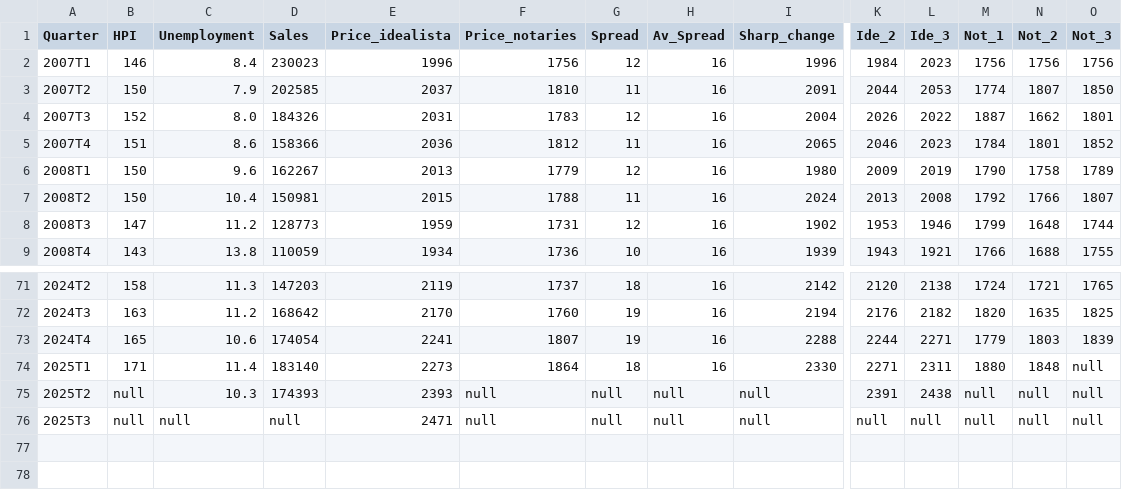
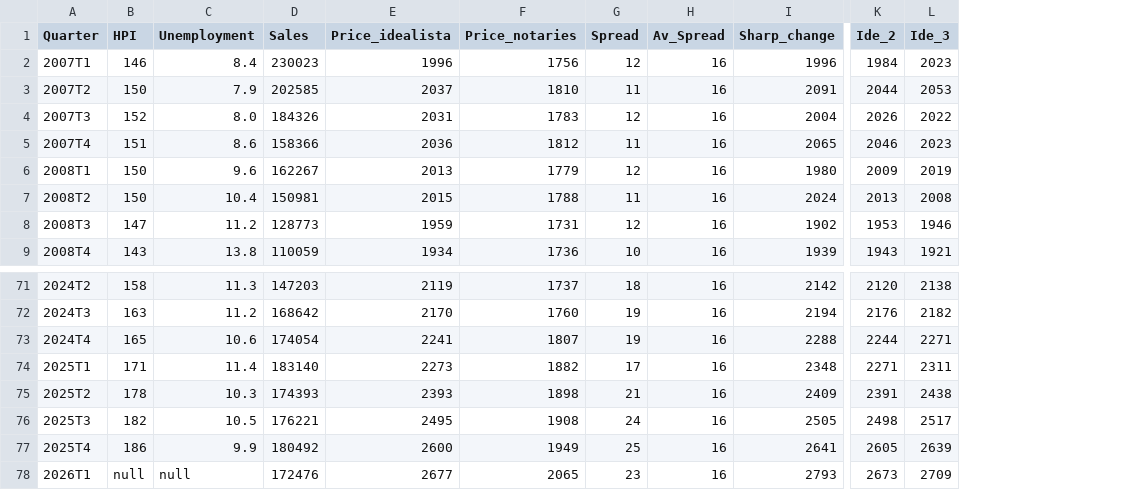
Before and after one commit to galetaire/spahousing, a CSV file: public/docs/spain_stats_quarterly.csv, drawn as a sheet; only a part is shown, gaps mark what is left out; removed rows and columns are numbered as before the commit, all else as after; rows hold the shown columns only; the diff names each change by its address in the sheet, - before the commit and + after, or states it on an @@ line.

```diff
--- a/public/docs/spain_stats_quarterly.csv
+++ b/public/docs/spain_stats_quarterly.csv
-column M (Not_1), rows 2-9: 1756 | 1774 | 1887 | 1784 | 1790 | 1792 | 1799 | 1766; rows 71-76: 1724 | 1820 | 1779 | 1880 | null | null
-column N (Not_2), rows 2-9: 1756 | 1807 | 1662 | 1801 | 1758 | 1766 | 1648 | 1688; rows 71-76: 1721 | 1635 | 1803 | 1848 | null | null
-column O (Not_3), rows 2-9: 1756 | 1850 | 1801 | 1852 | 1789 | 1807 | 1744 | 1755; rows 71-76: 1765 | 1825 | 1839 | null | null | null
-F74 (Price_notaries): 1864
+F74 (Price_notaries): 1882
-G74 (Spread): 18
+G74 (Spread): 17
-I74 (Sharp_change): 2330
+I74 (Sharp_change): 2348
-B75 (HPI): null
+B75 (HPI): 178
-F75 (Price_notaries): null
+F75 (Price_notaries): 1898
-G75 (Spread): null
+G75 (Spread): 21
-H75:H76 (Av_Spread): null
+H75:H76 (Av_Spread): 16
-I75 (Sharp_change): null
+I75 (Sharp_change): 2409
-B76 (HPI): null
+B76 (HPI): 182
-C76 (Unemployment): null
+C76 (Unemployment): 10.5
-D76 (Sales): null
+D76 (Sales): 176221
-E76 (Price_idealista): 2471
+E76 (Price_idealista): 2495
-F76 (Price_notaries): null
+F76 (Price_notaries): 1908
-G76 (Spread): null
+G76 (Spread): 24
-I76 (Sharp_change): null
+I76 (Sharp_change): 2505
-K76 (Ide_2): null
+K76 (Ide_2): 2498
-L76 (Ide_3): null
+L76 (Ide_3): 2517
+row 77: 2025T4 | 186 | 9.9 | 180492 | 2600 | 1949 | 25 | 16 | 2641 | 2605 | 2639
+row 78: 2026T1 | null | null | 172476 | 2677 | 2065 | 23 | 16 | 2793 | 2673 | 2709
```
Also changed, not shown: 3 other files.
